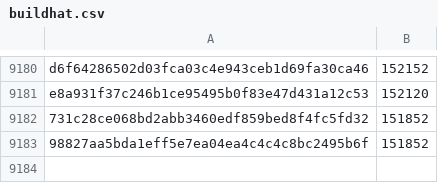
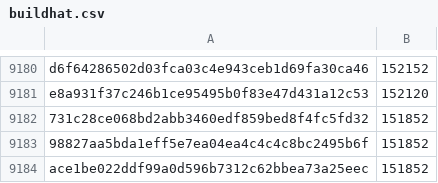
Before and after one commit to davelongdev/pybricks-micropython, a CSV file: buildhat.csv, drawn as a sheet; only a part is shown, gaps mark what is left out.

Commit message:
buildhat: Add ace1be02: 151852 (+0).

```diff
--- a/buildhat.csv
+++ b/buildhat.csv
@@ -9183 +9183,2 @@ e8a931f37c246b1ce95495b0f83e47d431a12c53,152120
 98827aa5bda1eff5e7ea04ea4c4c4c8bc2495b6f,151852
+ace1be022ddf99a0d596b7312c62bbea73a25eec,151852
```
